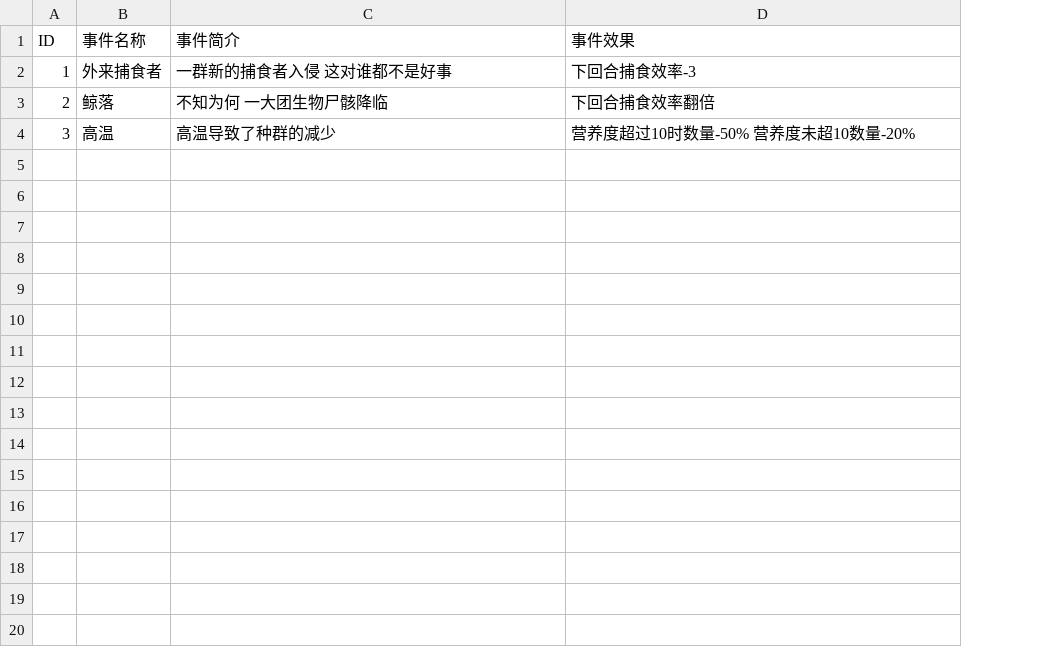
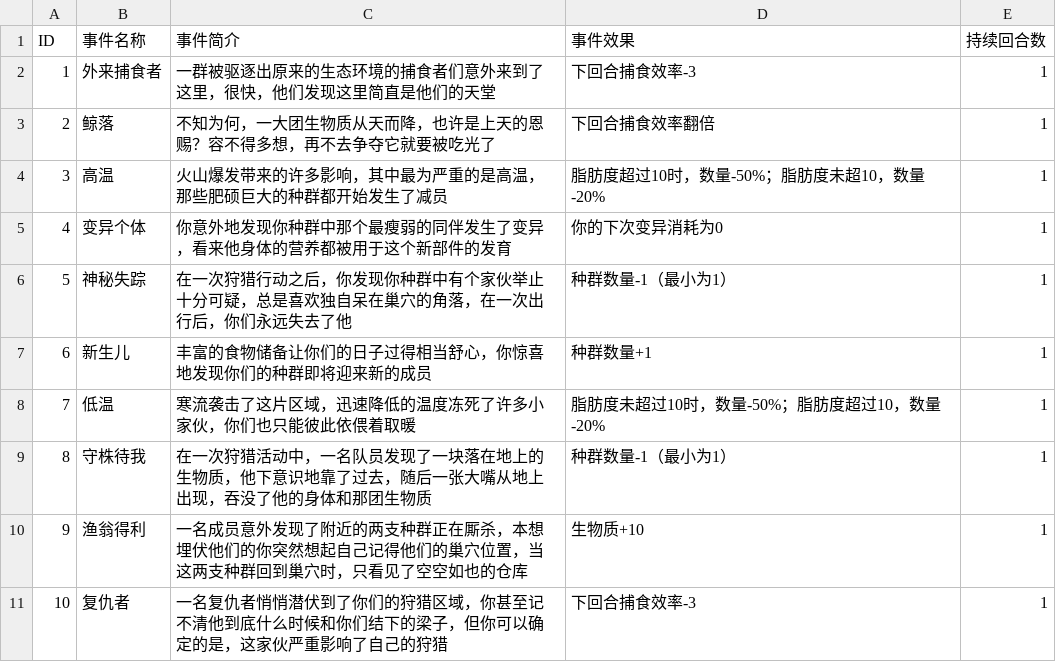
Before and after one commit to waibibabu2455/BOOOOOM, a CSV file: Assets/Resources/Database/Normal.csv, drawn as a sheet; the diff names each change by its address in the sheet, - before the commit and + after, or states it on an @@ line.

```diff
--- a/Assets/Resources/Database/Normal.csv
+++ b/Assets/Resources/Database/Normal.csv
+column E (持续回合数), rows 2-4: all 1
-C2 (事件简介): 一群新的捕食者入侵 这对谁都不是好事
+C2 (事件简介): 一群被驱逐出原来的生态环境的捕食者们意外来到了这里，很快，他们发现这里简直是他们的天堂
-C3 (事件简介): 不知为何 一大团生物尸骸降临
+C3 (事件简介): 不知为何，一大团生物质从天而降，也许是上天的恩赐？容不得多想，再不去争夺它就要被吃光了
-C4 (事件简介): 高温导致了种群的减少
+C4 (事件简介): 火山爆发带来的许多影响，其中最为严重的是高温，那些肥硕巨大的种群都开始发生了减员
-D4 (事件效果): 营养度超过10时数量-50% 营养度未超10数量-20%
+D4 (事件效果): 脂肪度超过10时，数量-50%；脂肪度未超10，数量-20%
+row 5: 4 | 变异个体 | 你意外地发现你种群中那个最瘦弱的同伴发生了变异，看来他身体的营养都被用于这个新部件的发育 | 你的下次变异消耗为0 | 1
+row 6: 5 | 神秘失踪 | 在一次狩猎行动之后，你发现你种群中有个家伙举止十分可疑，总是喜欢独自呆在巢穴的角落，在一次出行后，你们永远失去了他 | 种群数量-1（最小为1） | 1
+row 7: 6 | 新生儿 | 丰富的食物储备让你们的日子过得相当舒心，你惊喜地发现你们的种群即将迎来新的成员 | 种群数量+1 | 1
+row 8: 7 | 低温 | 寒流袭击了这片区域，迅速降低的温度冻死了许多小家伙，你们也只能彼此依偎着取暖 | 脂肪度未超过10时，数量-50%；脂肪度超过10，数量-20% | 1
+row 9: 8 | 守株待我 | 在一次狩猎活动中，一名队员发现了一块落在地上的生物质，他下意识地靠了过去，随后一张大嘴从地上出现，吞没了他的身体和那团生物质 | 种群数量-1（最小为1） | 1
+row 10: 9 | 渔翁得利 | 一名成员意外发现了附近的两支种群正在厮杀，本想埋伏他们的你突然想起自己记得他们的巢穴位置，当这两支种群回到巢穴时，只看见了空空如也的仓库 | 生物质+10 | 1
+row 11: 10 | 复仇者 | 一名复仇者悄悄潜伏到了你们的狩猎区域，你甚至记不清他到底什么时候和你们结下的梁子，但你可以确定的是，这家伙严重影响了自己的狩猎 | 下回合捕食效率-3 | 1
```
Also changed, not shown: 21 other files.
